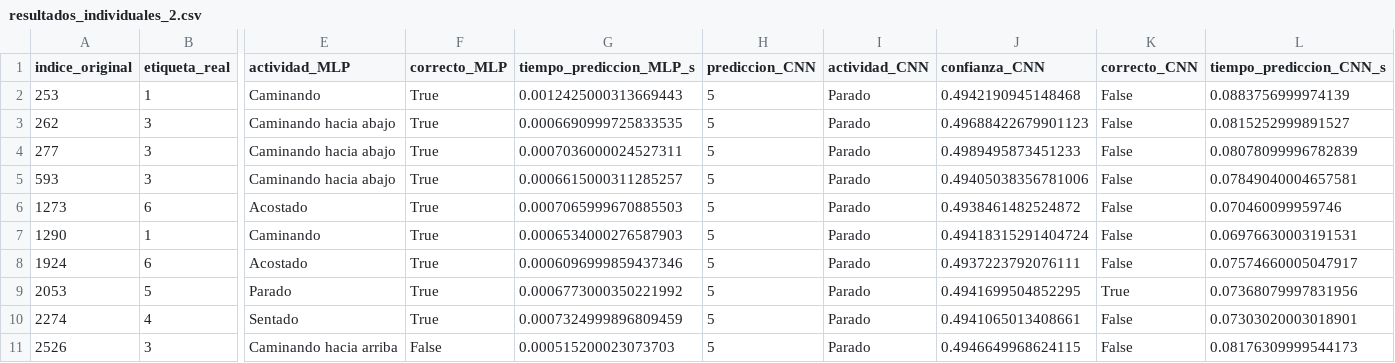
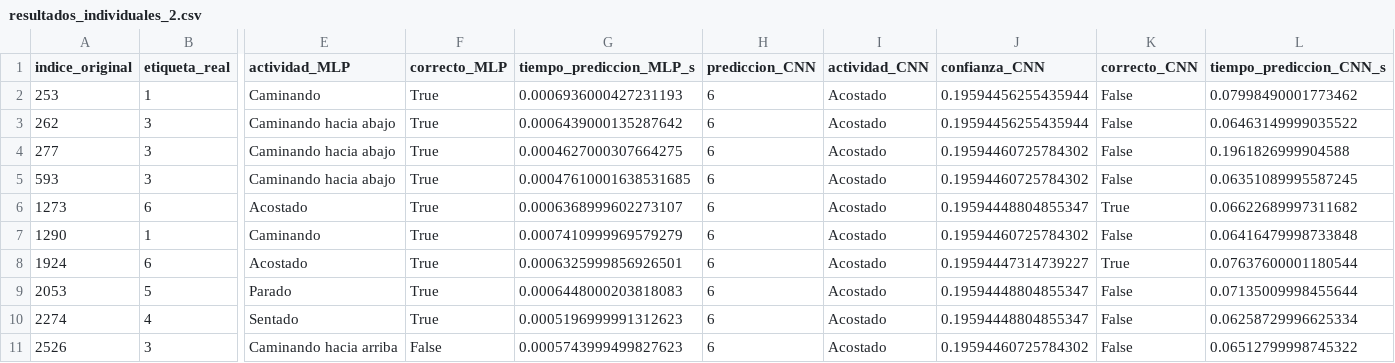
Before and after one commit to josegdotcom/Proyecto-infovis, a CSV file: data/resultados/resultados_individuales_2.csv, drawn as a sheet; only a part is shown, gaps mark what is left out; the diff names each change by its address in the sheet, - before the commit and + after, or states it on an @@ line.

```diff
--- a/data/resultados/resultados_individuales_2.csv
+++ b/data/resultados/resultados_individuales_2.csv
-G2 (tiempo_prediccion_MLP_s): 0.0012425000313669443
+G2 (tiempo_prediccion_MLP_s): 0.0006936000427231193
-H2:H11 (prediccion_CNN): 5
+H2:H11 (prediccion_CNN): 6
-I2:I11 (actividad_CNN): Parado
+I2:I11 (actividad_CNN): Acostado
-J2 (confianza_CNN): 0.4942190945148468
+J2 (confianza_CNN): 0.19594456255435944
-L2 (tiempo_prediccion_CNN_s): 0.0883756999974139
+L2 (tiempo_prediccion_CNN_s): 0.07998490001773462
-G3 (tiempo_prediccion_MLP_s): 0.0006690999725833535
+G3 (tiempo_prediccion_MLP_s): 0.0006439000135287642
-J3 (confianza_CNN): 0.49688422679901123
+J3 (confianza_CNN): 0.19594456255435944
-L3 (tiempo_prediccion_CNN_s): 0.0815252999891527
+L3 (tiempo_prediccion_CNN_s): 0.06463149999035522
-G4 (tiempo_prediccion_MLP_s): 0.0007036000024527311
+G4 (tiempo_prediccion_MLP_s): 0.0004627000307664275
-J4 (confianza_CNN): 0.4989495873451233
+J4 (confianza_CNN): 0.19594460725784302
-L4 (tiempo_prediccion_CNN_s): 0.08078099996782839
+L4 (tiempo_prediccion_CNN_s): 0.1961826999904588
-G5 (tiempo_prediccion_MLP_s): 0.0006615000311285257
+G5 (tiempo_prediccion_MLP_s): 0.00047610001638531685
-J5 (confianza_CNN): 0.49405038356781006
+J5 (confianza_CNN): 0.19594460725784302
-L5 (tiempo_prediccion_CNN_s): 0.07849040004657581
+L5 (tiempo_prediccion_CNN_s): 0.06351089995587245
-G6 (tiempo_prediccion_MLP_s): 0.0007065999670885503
+G6 (tiempo_prediccion_MLP_s): 0.0006368999602273107
-J6 (confianza_CNN): 0.4938461482524872
+J6 (confianza_CNN): 0.19594448804855347
-K6 (correcto_CNN): False
+K6 (correcto_CNN): True
-L6 (tiempo_prediccion_CNN_s): 0.070460099959746
+L6 (tiempo_prediccion_CNN_s): 0.06622689997311682
-G7 (tiempo_prediccion_MLP_s): 0.0006534000276587903
+G7 (tiempo_prediccion_MLP_s): 0.0007410999969579279
-J7 (confianza_CNN): 0.49418315291404724
+J7 (confianza_CNN): 0.19594460725784302
-L7 (tiempo_prediccion_CNN_s): 0.06976630003191531
+L7 (tiempo_prediccion_CNN_s): 0.06416479998733848
-G8 (tiempo_prediccion_MLP_s): 0.0006096999859437346
+G8 (tiempo_prediccion_MLP_s): 0.0006325999856926501
-J8 (confianza_CNN): 0.4937223792076111
+J8 (confianza_CNN): 0.19594447314739227
-K8 (correcto_CNN): False
+K8 (correcto_CNN): True
-L8 (tiempo_prediccion_CNN_s): 0.07574660005047917
+L8 (tiempo_prediccion_CNN_s): 0.07637600001180544
-G9 (tiempo_prediccion_MLP_s): 0.0006773000350221992
+G9 (tiempo_prediccion_MLP_s): 0.0006448000203818083
-J9 (confianza_CNN): 0.4941699504852295
+J9 (confianza_CNN): 0.19594448804855347
-K9 (correcto_CNN): True
+K9 (correcto_CNN): False
-L9 (tiempo_prediccion_CNN_s): 0.07368079997831956
+L9 (tiempo_prediccion_CNN_s): 0.07135009998455644
-G10 (tiempo_prediccion_MLP_s): 0.0007324999896809459
+G10 (tiempo_prediccion_MLP_s): 0.0005196999991312623
-J10 (confianza_CNN): 0.4941065013408661
+J10 (confianza_CNN): 0.19594448804855347
-L10 (tiempo_prediccion_CNN_s): 0.07303020003018901
+L10 (tiempo_prediccion_CNN_s): 0.06258729996625334
-G11 (tiempo_prediccion_MLP_s): 0.000515200023073703
+G11 (tiempo_prediccion_MLP_s): 0.0005743999499827623
-J11 (confianza_CNN): 0.4946649968624115
+J11 (confianza_CNN): 0.19594460725784302
-L11 (tiempo_prediccion_CNN_s): 0.08176309999544173
+L11 (tiempo_prediccion_CNN_s): 0.06512799998745322
```
Also changed, not shown: data/resultados/resultados_generales_1.csv, data/resultados/resultados_generales_2.csv, 38 other files.
